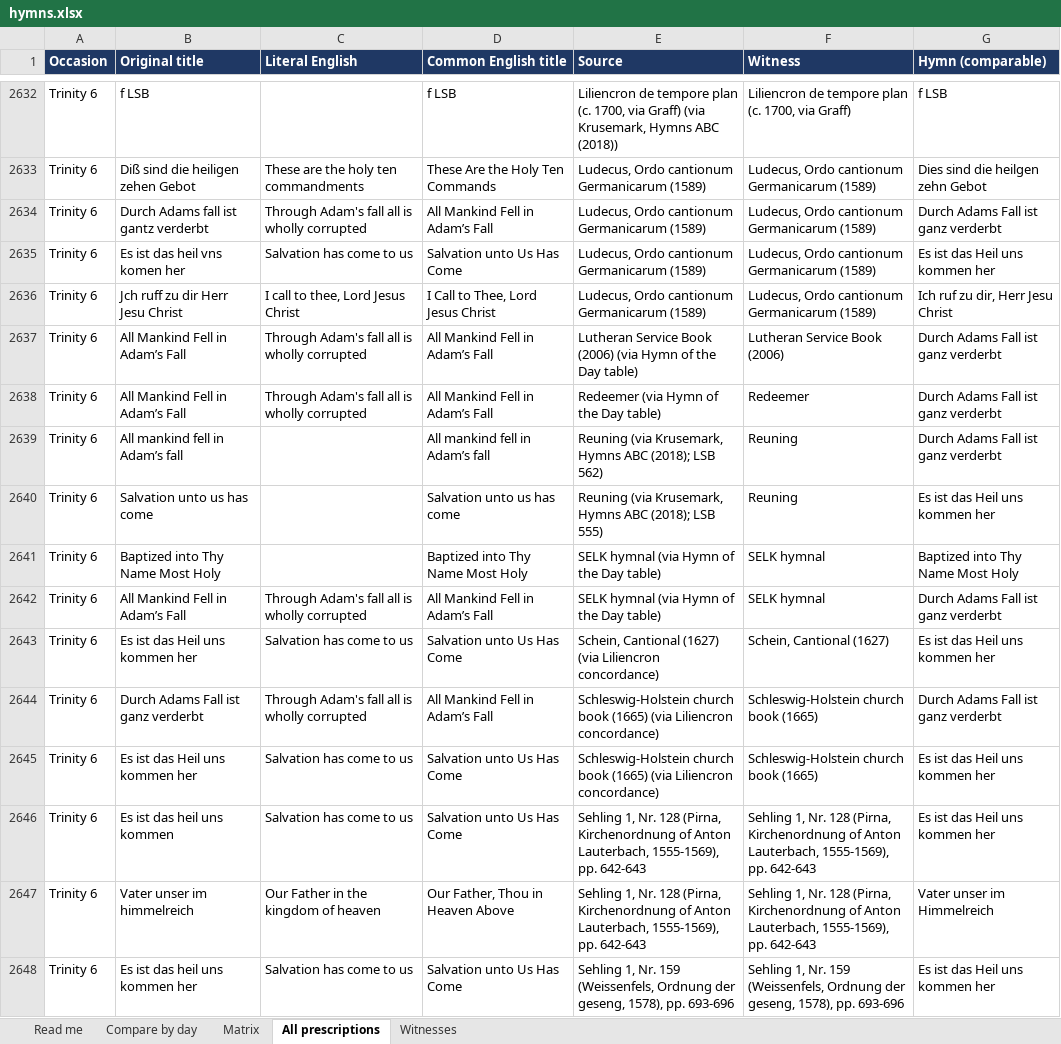
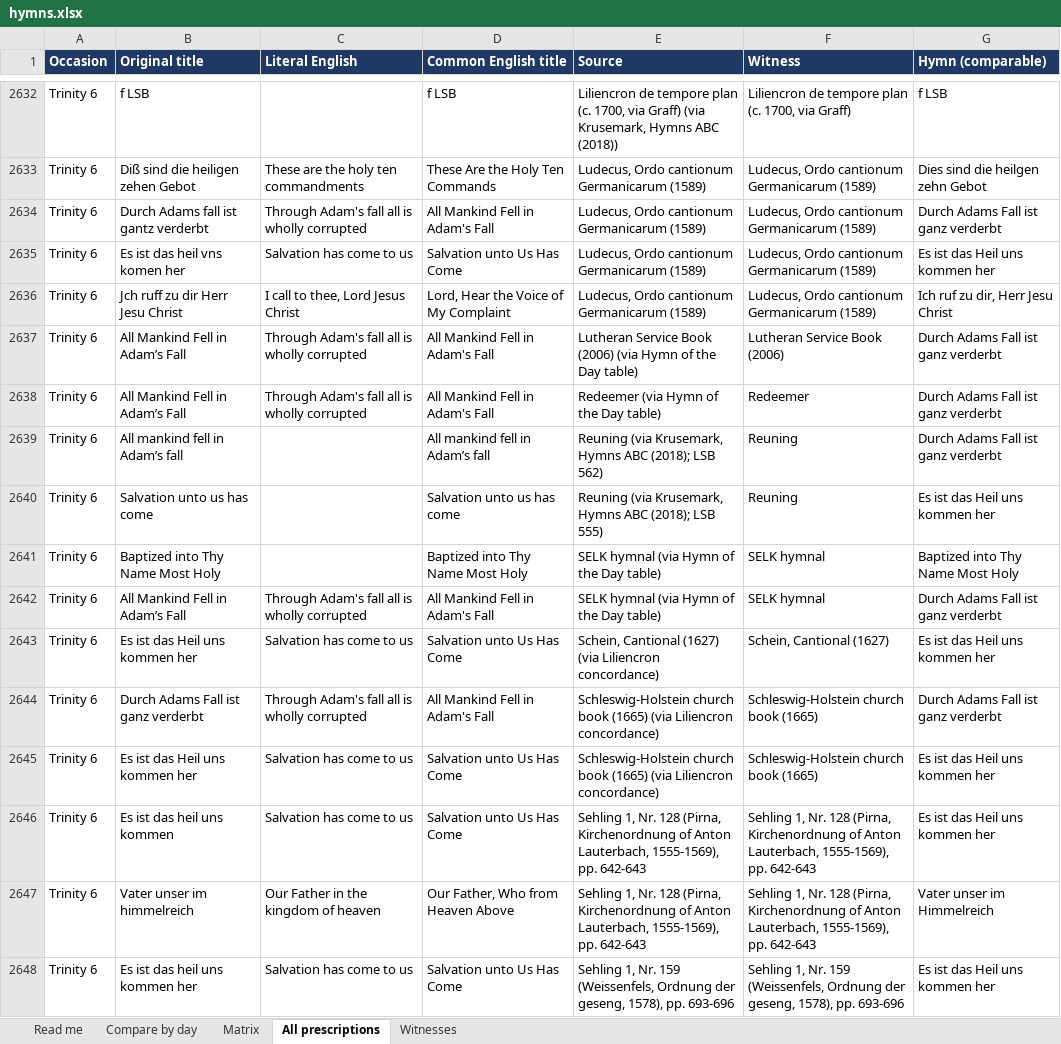
Before and after one commit to sethkasten/sehling-corpus, an Excel workbook: hymns.xlsx, sheet All prescriptions, drawn as a sheet; only a part is shown, gaps mark what is left out; values as stored, in another font and other column widths than the file's, no borders; the diff covers the shown part only; the diff names each change by its address in the sheet, - before the commit and + after, or states it on an @@ line.

```diff
--- a/hymns.xlsx (sheet All prescriptions)
+++ b/hymns.xlsx (sheet All prescriptions)
-D2634 (Common English title): All Mankind Fell in Adam’s Fall
+D2634 (Common English title): All Mankind Fell in Adam's Fall
-D2636 (Common English title): I Call to Thee, Lord Jesus Christ
+D2636 (Common English title): Lord, Hear the Voice of My Complaint
-D2637:D2638 (Common English title): All Mankind Fell in Adam’s Fall
+D2637:D2638 (Common English title): All Mankind Fell in Adam's Fall
-D2642 (Common English title): All Mankind Fell in Adam’s Fall
+D2642 (Common English title): All Mankind Fell in Adam's Fall
-D2644 (Common English title): All Mankind Fell in Adam’s Fall
+D2644 (Common English title): All Mankind Fell in Adam's Fall
-D2647 (Common English title): Our Father, Thou in Heaven Above
+D2647 (Common English title): Our Father, Who from Heaven Above
```
Also changed, not shown: 1 added row, 1 removed row and 1163 edited cells elsewhere in this sheet, sheet Compare by day, sheet Matrix, 11 other files.
